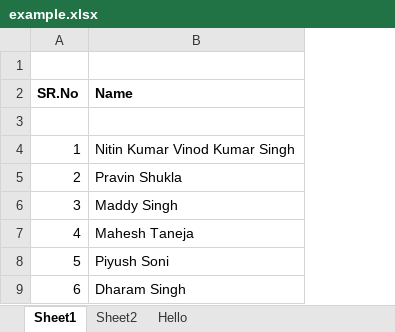
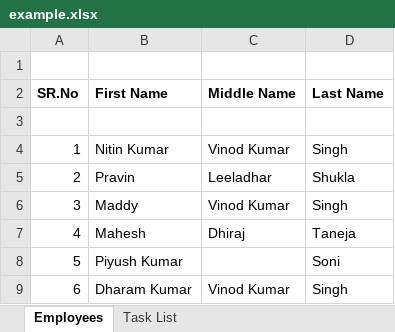
Before and after one commit to hcllead/excel-diff, an Excel workbook: example.xlsx, sheet Employees, drawn as a sheet; values as stored, in another font and other column widths than the file's, no borders; removed rows and columns are numbered as before the commit, all else as after; the diff names each change by its address in the sheet, - before the commit and + after, or states it on an @@ line.

```diff
--- a/example.xlsx (sheet Employees)
+++ b/example.xlsx (sheet Employees)
-sheet tab: Sheet1
+sheet tab: Employees
-sheet tab: Sheet2
+sheet tab: Task List
-sheet tab: Hello
-column B (Name), rows 4-9: Nitin Kumar Vinod Kumar Singh | Pravin Shukla | Maddy Singh | Mahesh Taneja | Piyush Soni | Dharam Singh
+column B (First Name), rows 4-9: Nitin Kumar | Pravin | Maddy | Mahesh | Piyush Kumar | Dharam Kumar
+column C (Middle Name), rows 4-9: Vinod Kumar | Leeladhar | Vinod Kumar | Dhiraj |  | Vinod Kumar
+column D (Last Name), rows 4-9: Singh | Shukla | Singh | Taneja | Soni | Singh
```
Also changed, not shown: 3 other files.
